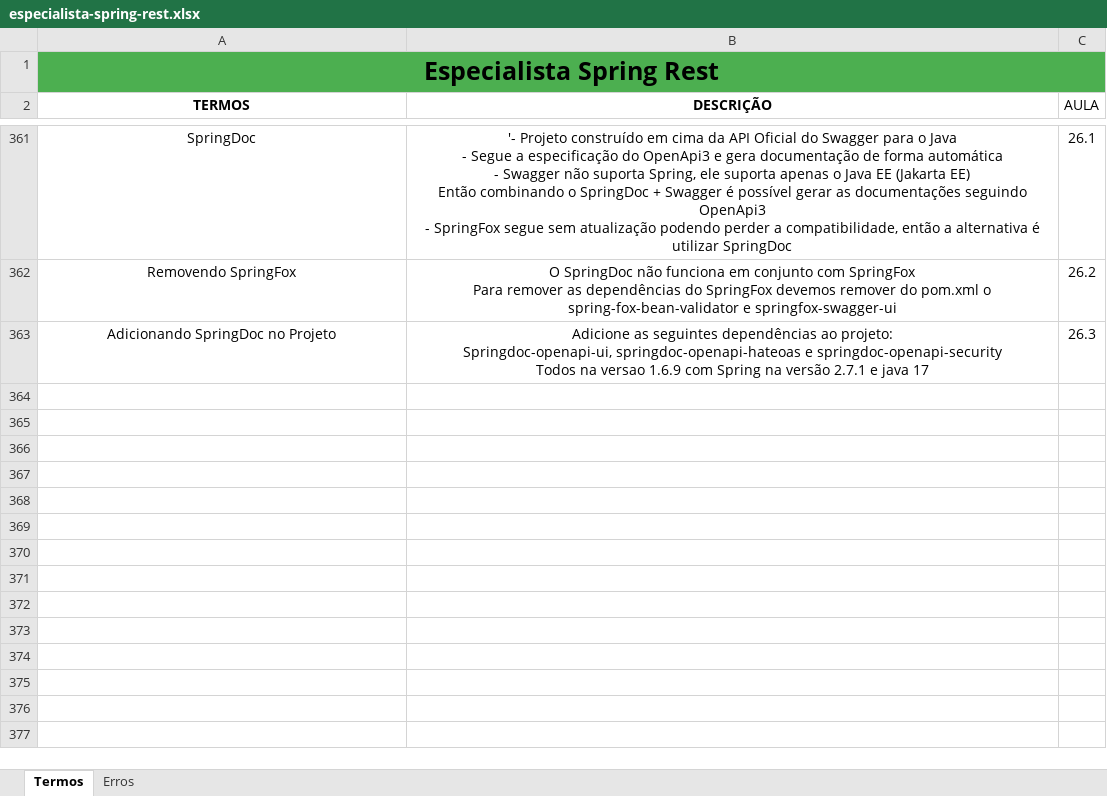
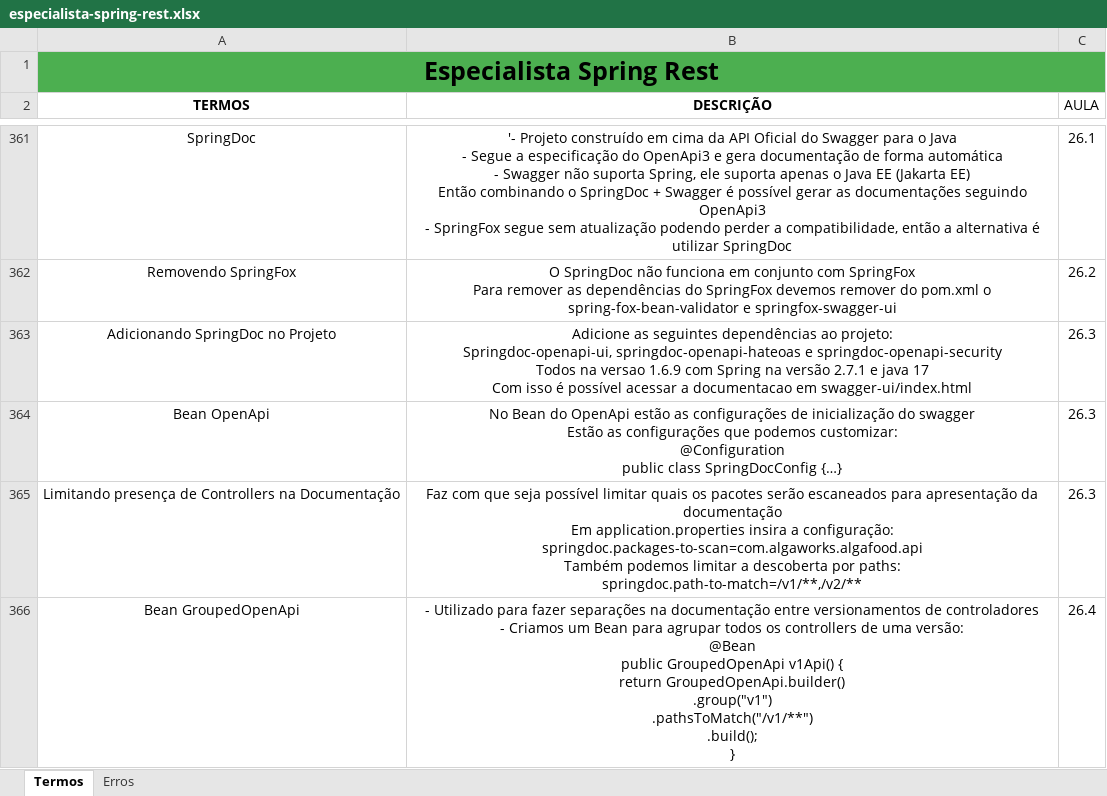
Before and after one commit to joseppamancio/algafood-api, an Excel workbook: src/main/resources/docs/especialista-spring-rest.xlsx, sheet Termos, drawn as a sheet; only a part is shown, gaps mark what is left out; values as stored, in another font and other column widths than the file's, no borders; ↵ is a line break in a cell; the diff covers the shown part only; the diff names each change by its address in the sheet, - before the commit and + after, or states it on an @@ line.

Commit message:
feat: adding oauth2 security in openApi

```diff
--- a/src/main/resources/docs/especialista-spring-rest.xlsx (sheet Termos)
+++ b/src/main/resources/docs/especialista-spring-rest.xlsx (sheet Termos)
-B363 (DESCRIÇÃO): …java 17
+B363 (DESCRIÇÃO): …java 17 ↵ Com isso é possível acessar a documentacao em swagger-ui/index.html
+row 364: Bean OpenApi | No Bean do OpenApi estão as configurações de inicialização do swagger ↵ Estão as configurações que podemos customizar: ↵ @Configuration ↵ public class SpringDocConfig {…} | 26.3
+row 365: Limitando presença de Controllers na Documentação | Faz com que seja possível limitar quais os pacotes serão escaneados para apresentação da documentação ↵ Em application.properties insira a configuração: ↵ springdoc.packages-to-scan=com.algaworks.algafood.api ↵ Também podemos limitar a descoberta por paths: ↵ springdoc.path-to-match=/v1/**,/v2/** | 26.3
+row 366: Bean GroupedOpenApi | - Utilizado para fazer separações na documentação entre versionamentos de controladores ↵ - Criamos um Bean para agrupar todos os controllers de uma versão: ↵ @Bean ↵ public GroupedOpenApi v1Api() { ↵ return GroupedOpenApi.builder() ↵ .group("v1") ↵ .pathsToMatch("/v1/**") ↵ .build(); ↵ } | 26.4
```
Also changed, not shown: 3 added rows elsewhere in this sheet, 23 other files.
